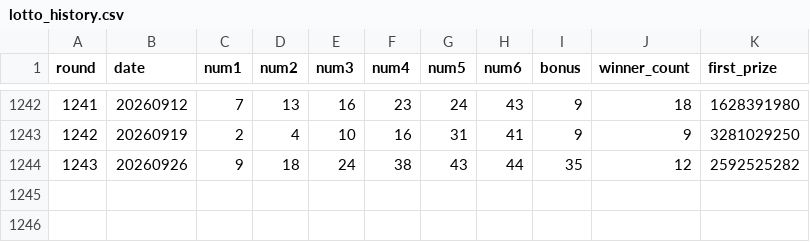
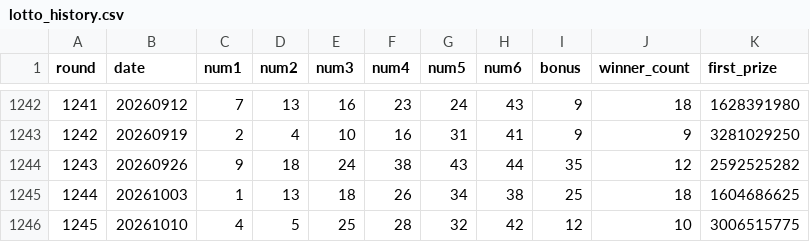
Before and after one commit to KayL-0080/lotto-picker, a CSV file: data/lotto_history.csv, drawn as a sheet; only a part is shown, gaps mark what is left out.

Commit message:
feat: real-time latest round auto-sync on refresh and Saturday scheduled sync

```diff
--- a/data/lotto_history.csv
+++ b/data/lotto_history.csv
@@ -1244 +1244,3 @@ round,date,num1,num2,num3,num4,num5,num6,bonus,winner_count,first_prize
 1243,20260926,9,18,24,38,43,44,35,12,2592525282
+1244,20261003,1,13,18,26,34,38,25,18,1604686625
+1245,20261010,4,5,25,28,32,42,12,10,3006515775
```
Also changed, not shown: 6 other files.
